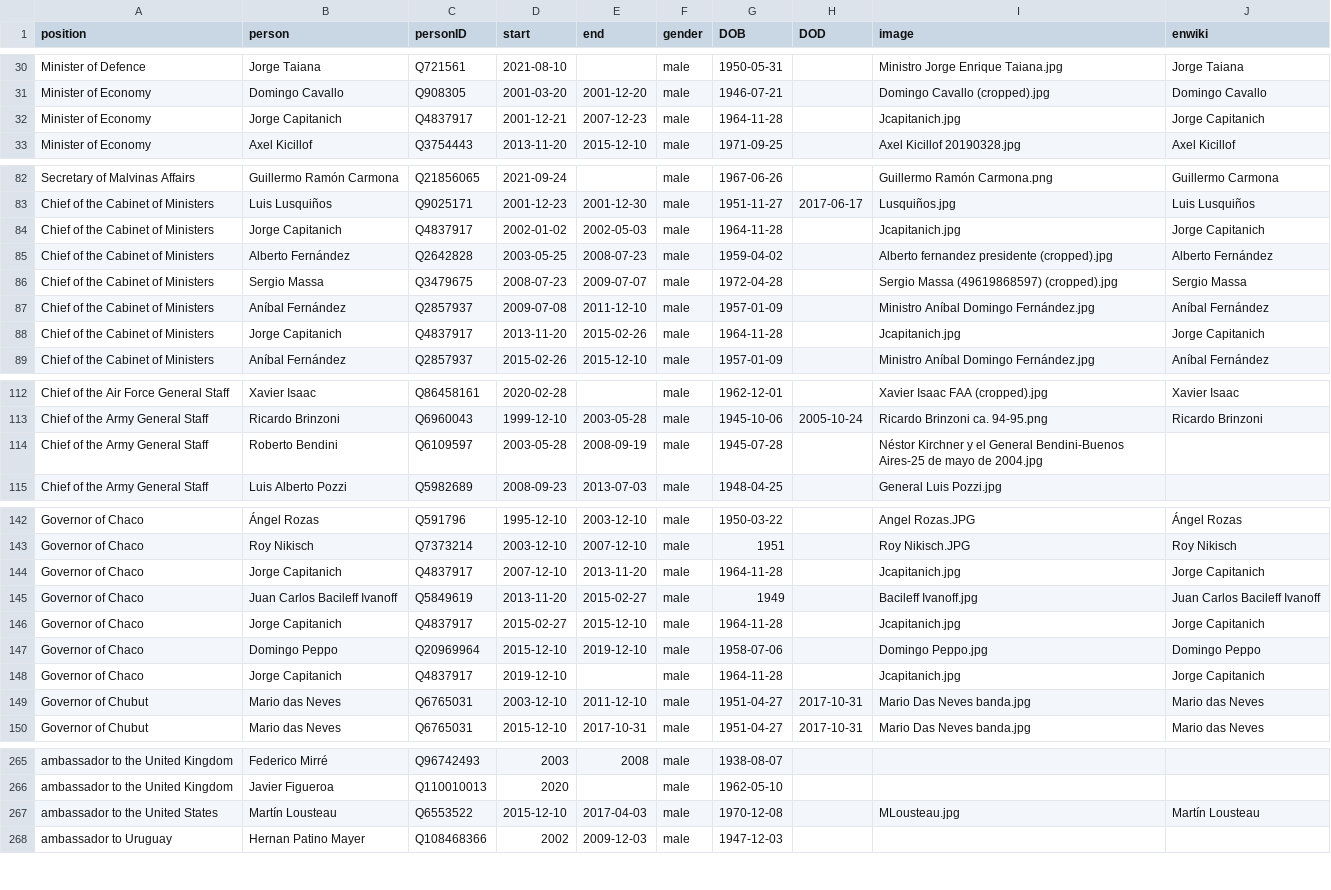
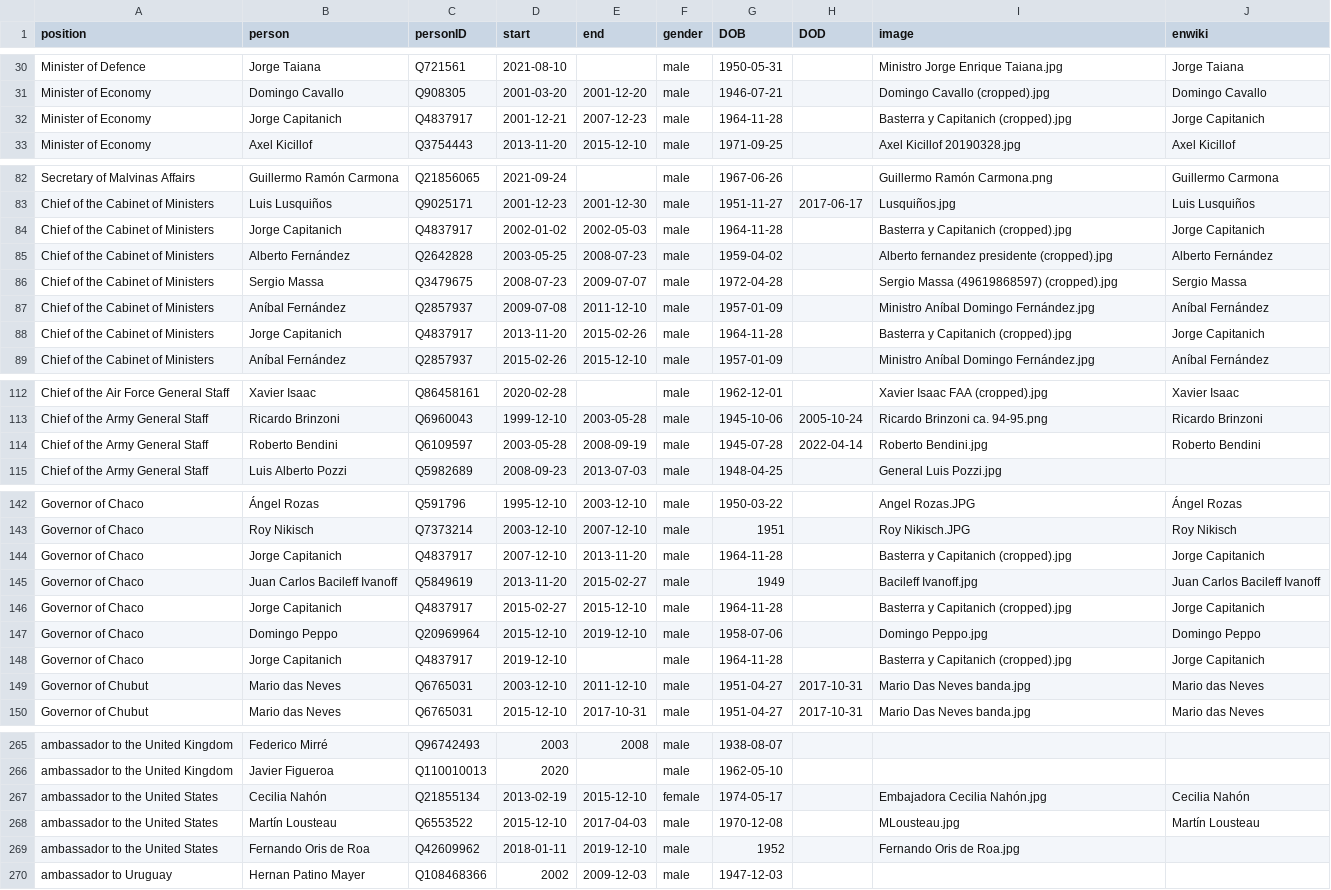
Before and after one commit to every-politician-scrapers/argentina-ministers, a CSV file: html/holders21.csv, drawn as a sheet; only a part is shown, gaps mark what is left out.

```diff
--- a/html/holders21.csv
+++ b/html/holders21.csv
@@ -31,3 +31,3 @@ Minister of Defence,Jorge Taiana,Q721561,2021-08-10,,male,1950-05-31,,Ministro J
 Minister of Economy,Domingo Cavallo,Q908305,2001-03-20,2001-12-20,male,1946-07-21,,Domingo Cavallo (cropped).jpg,Domingo Cavallo
-Minister of Economy,Jorge Capitanich,Q4837917,2001-12-21,2007-12-23,male,1964-11-28,,Jcapitanich.jpg,Jorge Capitanich
+Minister of Economy,Jorge Capitanich,Q4837917,2001-12-21,2007-12-23,male,1964-11-28,,Basterra y Capitanich (cropped).jpg,Jorge Capitanich
 Minister of Economy,Axel Kicillof,Q3754443,2013-11-20,2015-12-10,male,1971-09-25,,Axel Kicillof 20190328.jpg,Axel Kicillof
@@ -83,3 +83,3 @@ Secretary of Malvinas Affairs,Guillermo Ramón Carmona,Q21856065,2021-09-24,,mal
 Chief of the Cabinet of Ministers,Luis Lusquiños,Q9025171,2001-12-23,2001-12-30,male,1951-11-27,2017-06-17,Lusquiños.jpg,Luis Lusquiños
-Chief of the Cabinet of Ministers,Jorge Capitanich,Q4837917,2002-01-02,2002-05-03,male,1964-11-28,,Jcapitanich.jpg,Jorge Capitanich
+Chief of the Cabinet of Ministers,Jorge Capitanich,Q4837917,2002-01-02,2002-05-03,male,1964-11-28,,Basterra y Capitanich (cropped).jpg,Jorge Capitanich
 Chief of the Cabinet of Ministers,Alberto Fernández,Q2642828,2003-05-25,2008-07-23,male,1959-04-02,,Alberto fernandez presidente (cropped).jpg,Alberto Fernández
@@ -87,3 +87,3 @@ Chief of the Cabinet of Ministers,Sergio Massa,Q3479675,2008-07-23,2009-07-07,ma
 Chief of the Cabinet of Ministers,Aníbal Fernández,Q2857937,2009-07-08,2011-12-10,male,1957-01-09,,Ministro Aníbal Domingo Fernández.jpg,Aníbal Fernández
-Chief of the Cabinet of Ministers,Jorge Capitanich,Q4837917,2013-11-20,2015-02-26,male,1964-11-28,,Jcapitanich.jpg,Jorge Capitanich
+Chief of the Cabinet of Ministers,Jorge Capitanich,Q4837917,2013-11-20,2015-02-26,male,1964-11-28,,Basterra y Capitanich (cropped).jpg,Jorge Capitanich
 Chief of the Cabinet of Ministers,Aníbal Fernández,Q2857937,2015-02-26,2015-12-10,male,1957-01-09,,Ministro Aníbal Domingo Fernández.jpg,Aníbal Fernández
@@ -113,3 +113,3 @@ Chief of the Air Force General Staff,Xavier Isaac,Q86458161,2020-02-28,,male,196
 Chief of the Army General Staff,Ricardo Brinzoni,Q6960043,1999-12-10,2003-05-28,male,1945-10-06,2005-10-24,Ricardo Brinzoni ca. 94-95.png,Ricardo Brinzoni
-Chief of the Army General Staff,Roberto Bendini,Q6109597,2003-05-28,2008-09-19,male,1945-07-28,,Néstor Kirchner y el General Bendini-Buenos Aires-25 de mayo de 2004.jpg,
+Chief of the Army General Staff,Roberto Bendini,Q6109597,2003-05-28,2008-09-19,male,1945-07-28,2022-04-14,Roberto Bendini.jpg,Roberto Bendini
 Chief of the Army General Staff,Luis Alberto Pozzi,Q5982689,2008-09-23,2013-07-03,male,1948-04-25,,General Luis Pozzi.jpg,
@@ -143,7 +143,7 @@ Governor of Chaco,Ángel Rozas,Q591796,1995-12-10,2003-12-10,male,1950-03-22,,An
 Governor of Chaco,Roy Nikisch,Q7373214,2003-12-10,2007-12-10,male,1951,,Roy Nikisch.JPG,Roy Nikisch
-Governor of Chaco,Jorge Capitanich,Q4837917,2007-12-10,2013-11-20,male,1964-11-28,,Jcapitanich.jpg,Jorge Capitanich
+Governor of Chaco,Jorge Capitanich,Q4837917,2007-12-10,2013-11-20,male,1964-11-28,,Basterra y Capitanich (cropped).jpg,Jorge Capitanich
 Governor of Chaco,Juan Carlos Bacileff Ivanoff,Q5849619,2013-11-20,2015-02-27,male,1949,,Bacileff Ivanoff.jpg,Juan Carlos Bacileff Ivanoff
-Governor of Chaco,Jorge Capitanich,Q4837917,2015-02-27,2015-12-10,male,1964-11-28,,Jcapitanich.jpg,Jorge Capitanich
+Governor of Chaco,Jorge Capitanich,Q4837917,2015-02-27,2015-12-10,male,1964-11-28,,Basterra y Capitanich (cropped).jpg,Jorge Capitanich
 Governor of Chaco,Domingo Peppo,Q20969964,2015-12-10,2019-12-10,male,1958-07-06,,Domingo Peppo.jpg,Domingo Peppo
-Governor of Chaco,Jorge Capitanich,Q4837917,2019-12-10,,male,1964-11-28,,Jcapitanich.jpg,Jorge Capitanich
+Governor of Chaco,Jorge Capitanich,Q4837917,2019-12-10,,male,1964-11-28,,Basterra y Capitanich (cropped).jpg,Jorge Capitanich
 Governor of Chubut,Mario das Neves,Q6765031,2003-12-10,2011-12-10,male,1951-04-27,2017-10-31,Mario Das Neves banda.jpg,Mario das Neves
@@ -266,3 +266,5 @@ ambassador to the United Kingdom,Federico Mirré,Q96742493,2003,2008,male,1938-0
 ambassador to the United Kingdom,Javier Figueroa,Q110010013,2020,,male,1962-05-10,,,
+ambassador to the United States,Cecilia Nahón,Q21855134,2013-02-19,2015-12-10,female,1974-05-17,,Embajadora Cecilia Nahón.jpg,Cecilia Nahón
 ambassador to the United States,Martín Lousteau,Q6553522,2015-12-10,2017-04-03,male,1970-12-08,,MLousteau.jpg,Martín Lousteau
+ambassador to the United States,Fernando Oris de Roa,Q42609962,2018-01-11,2019-12-10,male,1952,,Fernando Oris de Roa.jpg,
 ambassador to Uruguay,Hernan Patino Mayer,Q108468366,2002,2009-12-03,male,1947-12-03,,,
```
Also changed, not shown: html/current.csv, html/family.csv, 1 other file.
